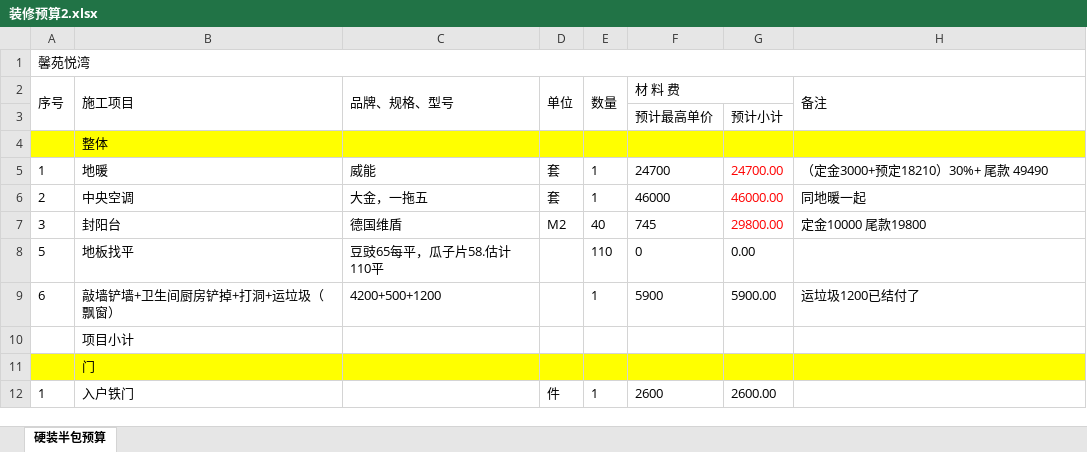
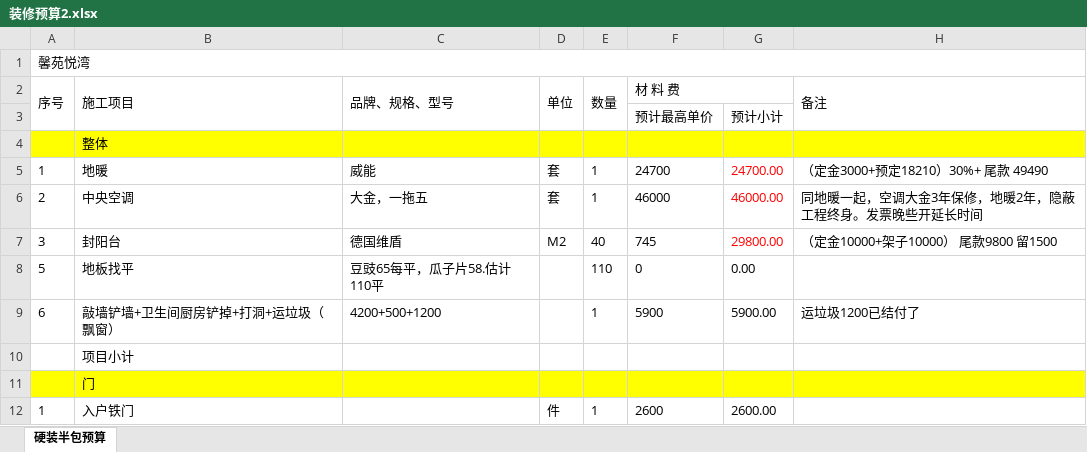
Before and after one commit to shilei-wang/waterdrop, an Excel workbook: common/iris 主要模块/装修预算2.xlsx, sheet 硬装半包预算, drawn as a sheet; only a part is shown; values as stored, in another font and other column widths than the file's, no borders; the diff names each change by its address in the sheet, - before the commit and + after, or states it on an @@ line.

```diff
--- a/common/iris 主要模块/装修预算2.xlsx (sheet 硬装半包预算)
+++ b/common/iris 主要模块/装修预算2.xlsx (sheet 硬装半包预算)
-H6 (备注): 同地暖一起
+H6 (备注): 同地暖一起，空调大金3年保修，地暖2年，隐蔽工程终身。发票晚些开延长时间
-H7 (备注): 定金10000 尾款19800
+H7 (备注): （定金10000+架子10000） 尾款9800 留1500
```
